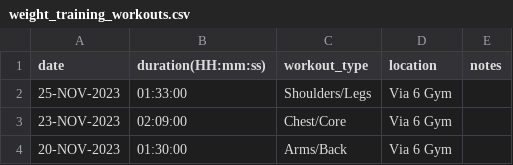
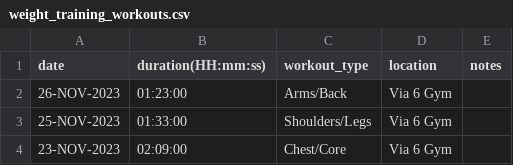
Before and after one commit to EricLeFort/ExerciseLog, a CSV file: data/weight_training_workouts.csv, drawn as a sheet; only a part is shown; the shorter side is filled out with more unchanged rows; the diff names each change by its address in the sheet, - before the commit and + after, or states it on an @@ line.

```diff
--- a/data/weight_training_workouts.csv
+++ b/data/weight_training_workouts.csv
+row 2: 26-NOV-2023 | 01:23:00 | Arms/Back | Via 6 Gym
```
Also changed, not shown: data/health_metrics.csv, data/weight_training_sets.csv, 49 other files.
